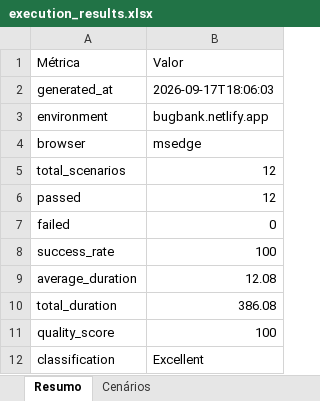
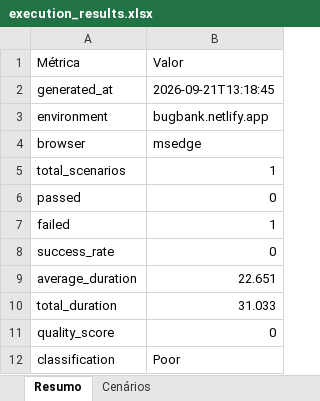
Before and after one commit to LuisBokor/bugbank-quality-engineering-framework, an Excel workbook: reports/xlsx/execution_results.xlsx, sheet Resumo, drawn as a sheet; values as stored, in another font and other column widths than the file's, no borders; the diff names each change by its address in the sheet, - before the commit and + after, or states it on an @@ line.

```diff
--- a/reports/xlsx/execution_results.xlsx (sheet Resumo)
+++ b/reports/xlsx/execution_results.xlsx (sheet Resumo)
-B2: 2026-09-17T18:06:03
+B2: 2026-09-21T13:18:45
-B5: 12
+B5: 1
-B6: 12
+B6: 0
-B7: 0
+B7: 1
-B8: 100
+B8: 0
-B9: 12.08
+B9: 22.651
-B10: 386.08
+B10: 31.033
-B11: 100
+B11: 0
-B12: Excellent
+B12: Poor
```
Also changed, not shown: sheet Cenários, 19 other files.
